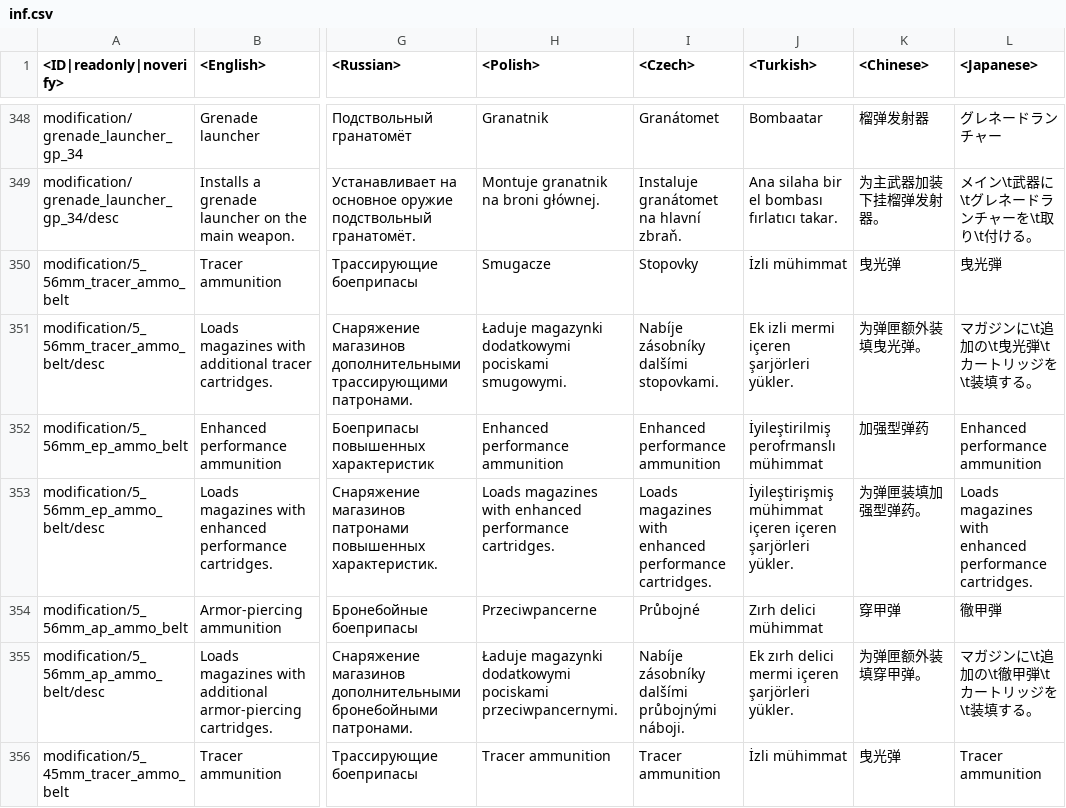
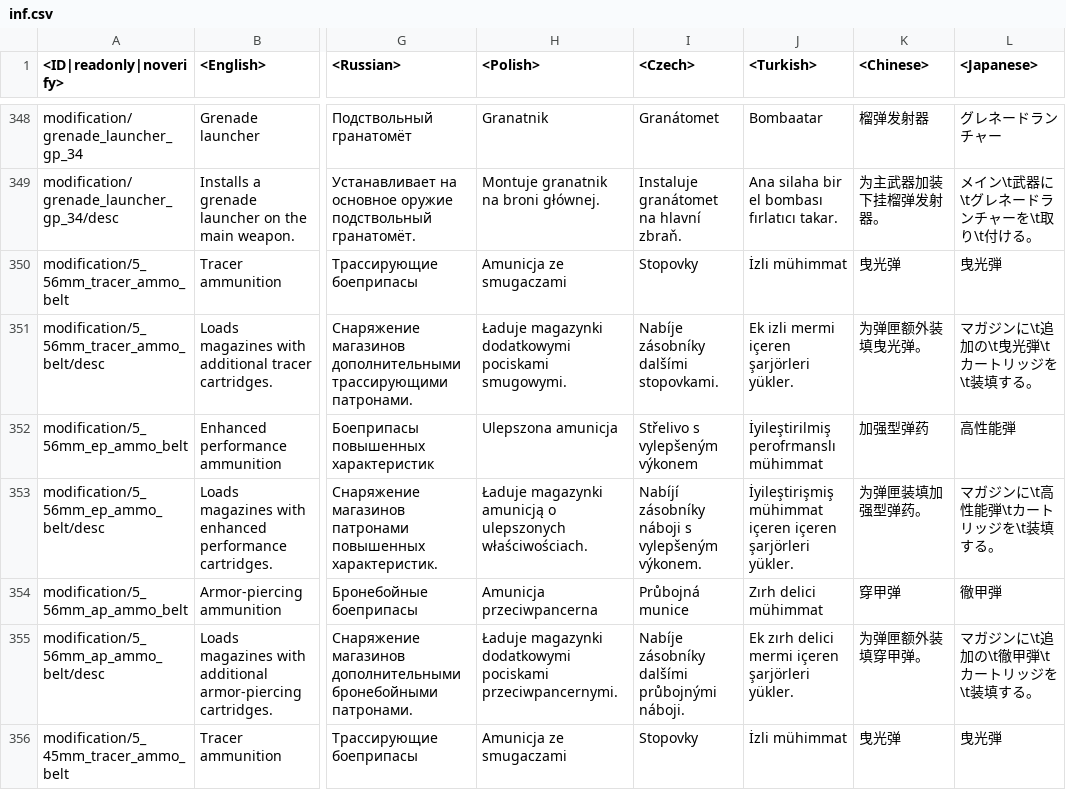
Before and after one commit to Beafty/astrbot_plugin_checkwtplayerlist, a CSV file: lang/inf.csv, drawn as a sheet; only a part is shown, gaps mark what is left out; the diff covers the shown part only; the diff names each change by its address in the sheet, - before the commit and + after, or states it on an @@ line.

```diff
--- a/lang/inf.csv
+++ b/lang/inf.csv
-H350 (<Polish>): Smugacze
+H350 (<Polish>): Amunicja ze smugaczami
-H352 (<Polish>): Enhanced performance ammunition
+H352 (<Polish>): Ulepszona amunicja
-I352 (<Czech>): Enhanced performance ammunition
+I352 (<Czech>): Střelivo s vylepšeným výkonem
-L352 (<Japanese>): Enhanced performance ammunition
+L352 (<Japanese>): 高性能弾
-H353 (<Polish>): Loads magazines with enhanced performance cartridges.
+H353 (<Polish>): Ładuje magazynki amunicją o ulepszonych właściwościach.
-I353 (<Czech>): Loads magazines with enhanced performance cartridges.
+I353 (<Czech>): Nabíjí zásobníky náboji s vylepšeným výkonem.
-L353 (<Japanese>): Loads magazines with enhanced performance cartridges.
+L353 (<Japanese>): マガジンに\t高性能弾\tカートリッジを\t装填する。
-H354 (<Polish>): Przeciwpancerne
+H354 (<Polish>): Amunicja przeciwpancerna
-I354 (<Czech>): Průbojné
+I354 (<Czech>): Průbojná munice
-H356 (<Polish>): Tracer ammunition
+H356 (<Polish>): Amunicja ze smugaczami
-I356 (<Czech>): Tracer ammunition
+I356 (<Czech>): Stopovky
-L356 (<Japanese>): Tracer ammunition
+L356 (<Japanese>): 曳光弾
```
Also changed, not shown: 127 edited cells elsewhere in this file, lang/menu_events.csv, lang/shop.csv, 8 other files.
